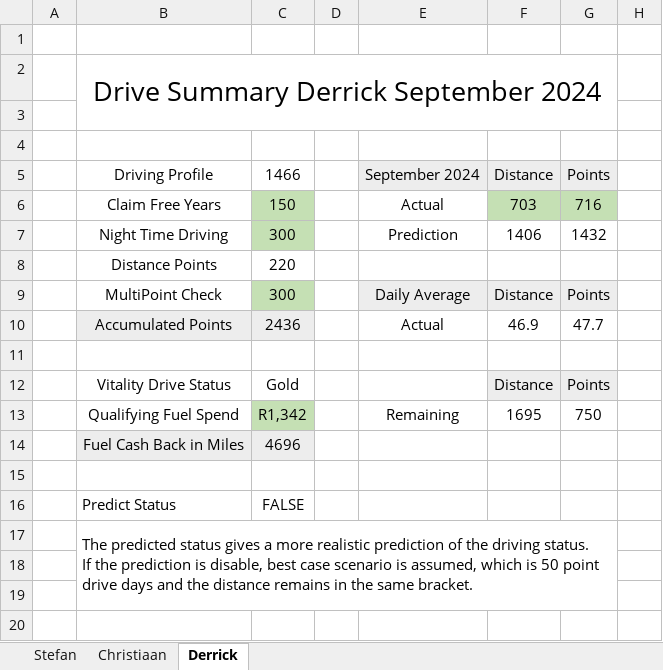
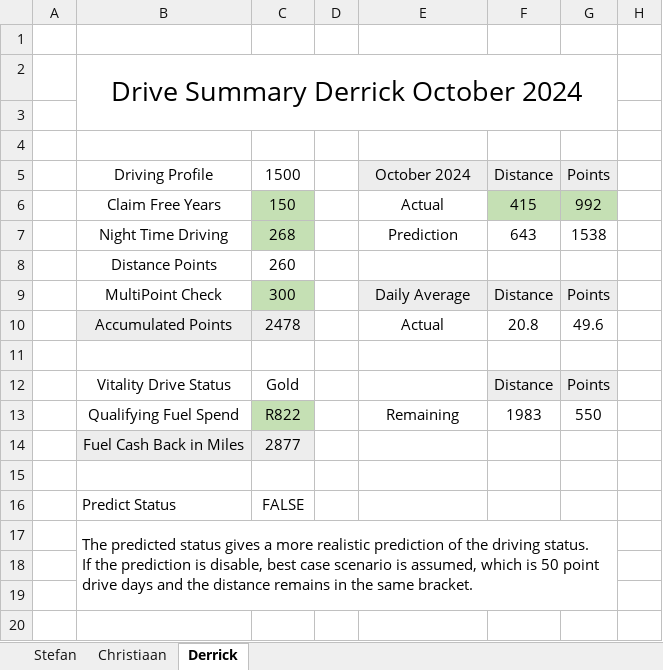
Before and after one commit to StefanObie/DriveAssistant, an Excel workbook: ExcelDriveSummary/DriveSummary.xlsx, sheet Derrick, drawn as a sheet; only a part is shown; values as stored, in another font and other column widths than the file's, no borders; removed rows and columns are numbered as before the commit, all else as after; the diff names each change by its address in the sheet, - before the commit and + after, or states it on an @@ line.

```diff
--- a/ExcelDriveSummary/DriveSummary.xlsx (sheet Derrick)
+++ b/ExcelDriveSummary/DriveSummary.xlsx (sheet Derrick)
-B2: Drive Summary Derrick September 2024
+B2: Drive Summary Derrick October 2024
-C5: 1466
+C5: 1500
-E5: September 2024
+E5: October 2024
-F6: 703
+F6: 415
-G6: 716
+G6: 992
-row 7:  | Night Time Driving | 300 |  | Prediction | 1406 | 1432
-row 8:  | Distance Points | 220
+row 7:  | Night Time Driving | 268 |  | Prediction | 643 | 1538
+row 8:  | Distance Points | 260
-row 10:  | Accumulated Points | 2436 |  | Actual | 46.9 | 47.7
+row 10:  | Accumulated Points | 2478 |  | Actual | 20.8 | 49.6
-row 13:  | Qualifying Fuel Spend | R1,342 |  | Remaining | 1695 | 750
-row 14:  | Fuel Cash Back in Miles | 4696
+row 13:  | Qualifying Fuel Spend | R822 |  | Remaining | 1983 | 550
+row 14:  | Fuel Cash Back in Miles | 2877
```
Also changed, not shown: sheet Christiaan, sheet Stefan, 14 other files.
